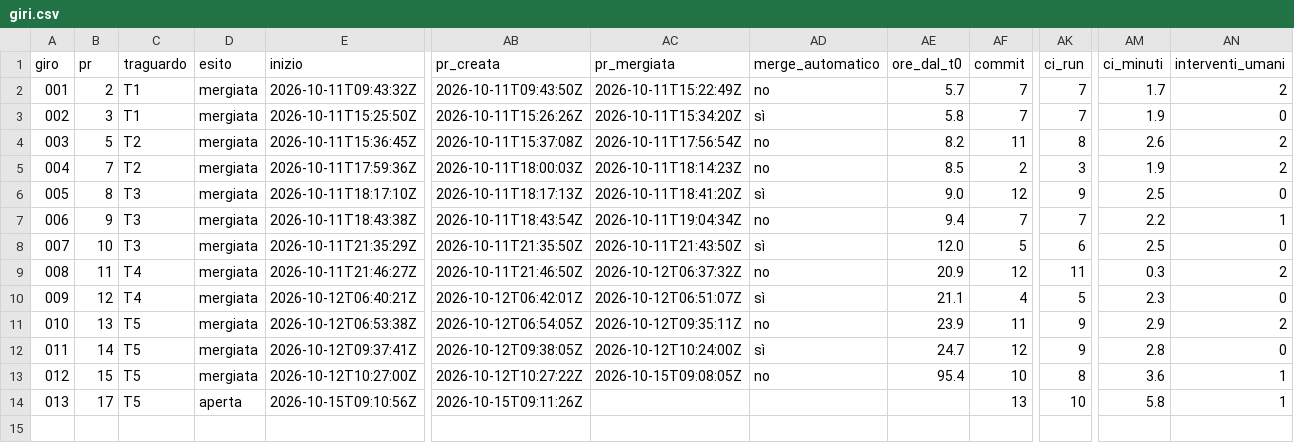
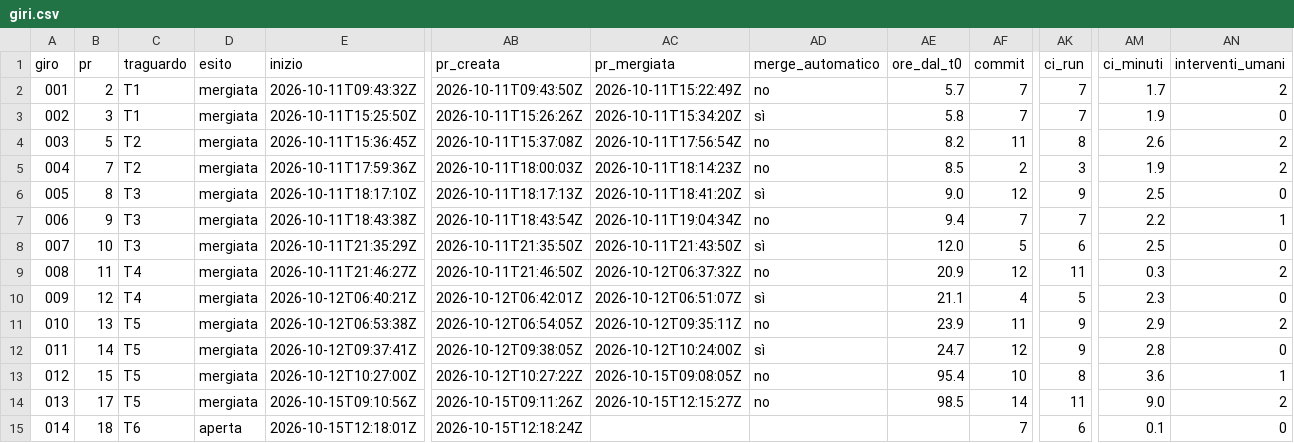
Before and after one commit to samueleniccolai-dev/gerio-lab, a CSV file: metrics/giri.csv, drawn as a sheet; only a part is shown, gaps mark what is left out; rows hold the shown columns only; the diff names each change by its address in the sheet, - before the commit and + after, or states it on an @@ line.

```diff
--- a/metrics/giri.csv
+++ b/metrics/giri.csv
-D14 (esito): aperta
+D14 (esito): mergiata
-AC14 (pr_mergiata): (empty)
+AC14 (pr_mergiata): 2026-10-15T12:15:27Z
-AD14 (merge_automatico): (empty)
+AD14 (merge_automatico): no
-AE14 (ore_dal_t0): (empty)
+AE14 (ore_dal_t0): 98.5
-AF14 (commit): 13
+AF14 (commit): 14
-AK14 (ci_run): 10
+AK14 (ci_run): 11
-AM14 (ci_minuti): 5.8
+AM14 (ci_minuti): 9.0
-AN14 (interventi_umani): 1
+AN14 (interventi_umani): 2
+row 15: 014 | 18 | T6 | aperta | 2026-10-15T12:18:01Z | 2026-10-15T12:18:24Z |  |  |  | 7 | 6 | 0.1 | 0
```
Also changed, not shown: 6 other files.
